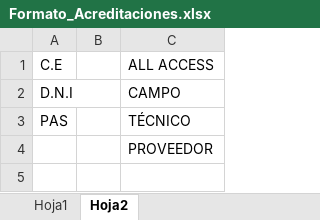
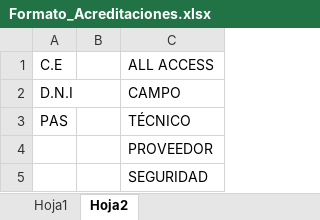
Before and after one commit to lcastillo1486/bk_acreditaciones, an Excel workbook: Formato_Acreditaciones.xlsx, sheet Hoja2, drawn as a sheet; values as stored, in another font and other column widths than the file's, no borders; the diff names each change by its address in the sheet, - before the commit and + after, or states it on an @@ line.

Commit message:
FORMATO

```diff
--- a/Formato_Acreditaciones.xlsx (sheet Hoja2)
+++ b/Formato_Acreditaciones.xlsx (sheet Hoja2)
+row 5:  |  | SEGURIDAD
```
